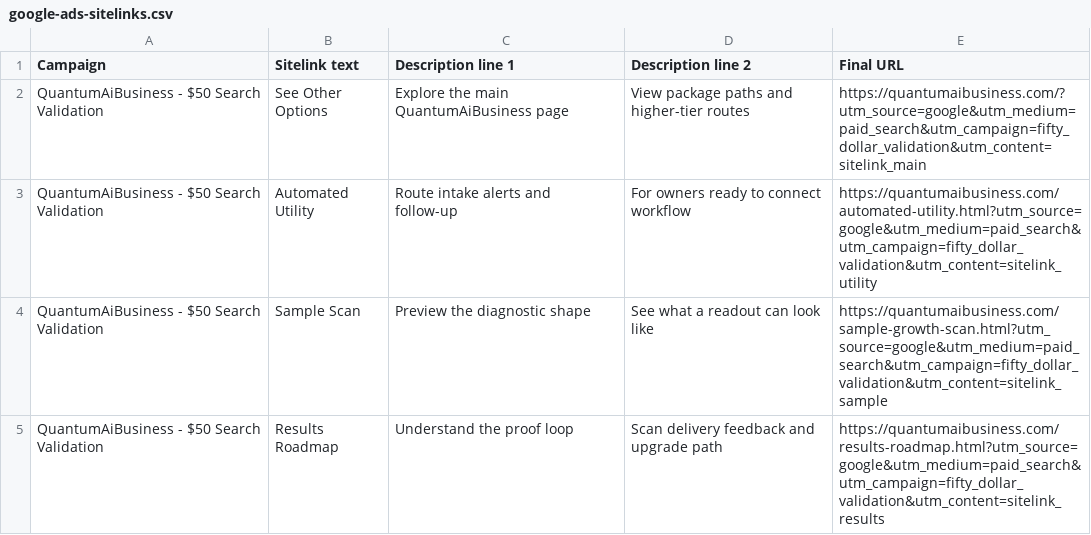
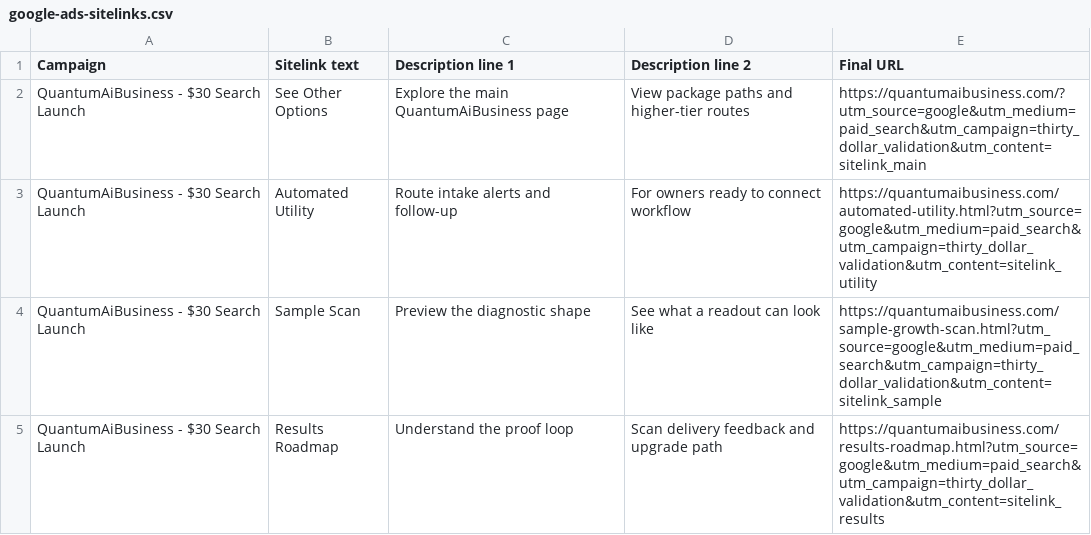
Before and after one commit to quantumbusinessstrategies/quantumaibusiness, a CSV file: marketing/google-ads-sitelinks.csv, drawn as a sheet.

Commit message:
Overhaul Google Ads conversion funnel

```diff
--- a/marketing/google-ads-sitelinks.csv
+++ b/marketing/google-ads-sitelinks.csv
@@ -1,5 +1,5 @@
 Campaign,Sitelink text,Description line 1,Description line 2,Final URL
-QuantumAiBusiness - $50 Search Validation,See Other Options,Explore the main QuantumAiBusiness page,View package paths and higher-tier routes,https://quantumaibusiness.com/?utm_source=google&utm_medium=paid_search&utm_campaign=fifty_dollar_validation&utm_content=sitelink_main
-QuantumAiBusiness - $50 Search Validation,Automated Utility,Route intake alerts and follow-up,For owners ready to connect workflow,https://quantumaibusiness.com/automated-utility.html?utm_source=google&utm_medium=paid_search&utm_campaign=fifty_dollar_validation&utm_content=sitelink_utility
-QuantumAiBusiness - $50 Search Validation,Sample Scan,Preview the diagnostic shape,See what a readout can look like,https://quantumaibusiness.com/sample-growth-scan.html?utm_source=google&utm_medium=paid_search&utm_campaign=fifty_dollar_validation&utm_content=sitelink_sample
-QuantumAiBusiness - $50 Search Validation,Results Roadmap,Understand the proof loop,Scan delivery feedback and upgrade path,https://quantumaibusiness.com/results-roadmap.html?utm_source=google&utm_medium=paid_search&utm_campaign=fifty_dollar_validation&utm_content=sitelink_results
+QuantumAiBusiness - $30 Search Launch,See Other Options,Explore the main QuantumAiBusiness page,View package paths and higher-tier routes,https://quantumaibusiness.com/?utm_source=google&utm_medium=paid_search&utm_campaign=thirty_dollar_validation&utm_content=sitelink_main
+QuantumAiBusiness - $30 Search Launch,Automated Utility,Route intake alerts and follow-up,For owners ready to connect workflow,https://quantumaibusiness.com/automated-utility.html?utm_source=google&utm_medium=paid_search&utm_campaign=thirty_dollar_validation&utm_content=sitelink_utility
+QuantumAiBusiness - $30 Search Launch,Sample Scan,Preview the diagnostic shape,See what a readout can look like,https://quantumaibusiness.com/sample-growth-scan.html?utm_source=google&utm_medium=paid_search&utm_campaign=thirty_dollar_validation&utm_content=sitelink_sample
+QuantumAiBusiness - $30 Search Launch,Results Roadmap,Understand the proof loop,Scan delivery feedback and upgrade path,https://quantumaibusiness.com/results-roadmap.html?utm_source=google&utm_medium=paid_search&utm_campaign=thirty_dollar_validation&utm_content=sitelink_results
```
Also changed, not shown: 18 other files.
